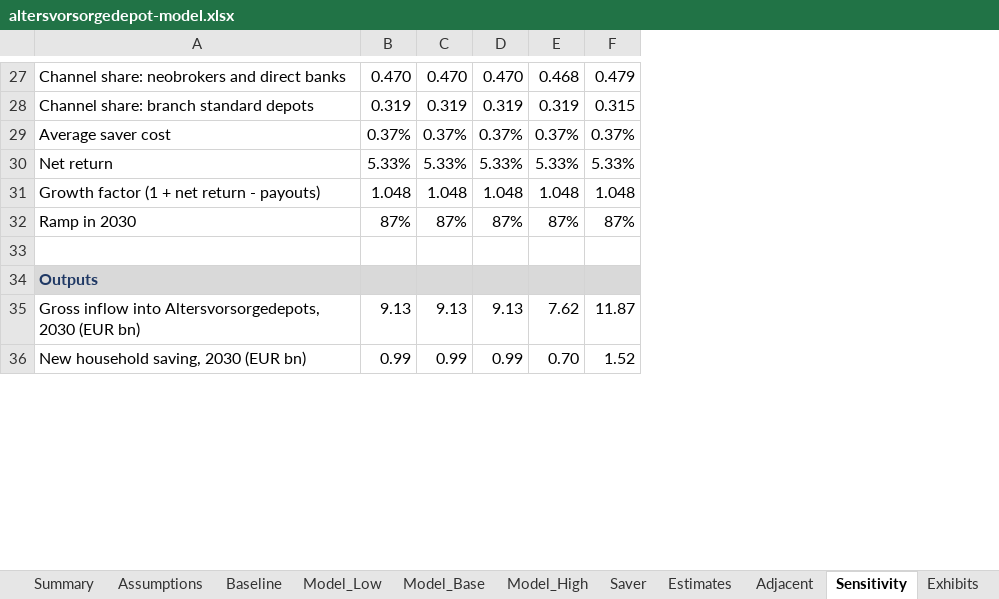
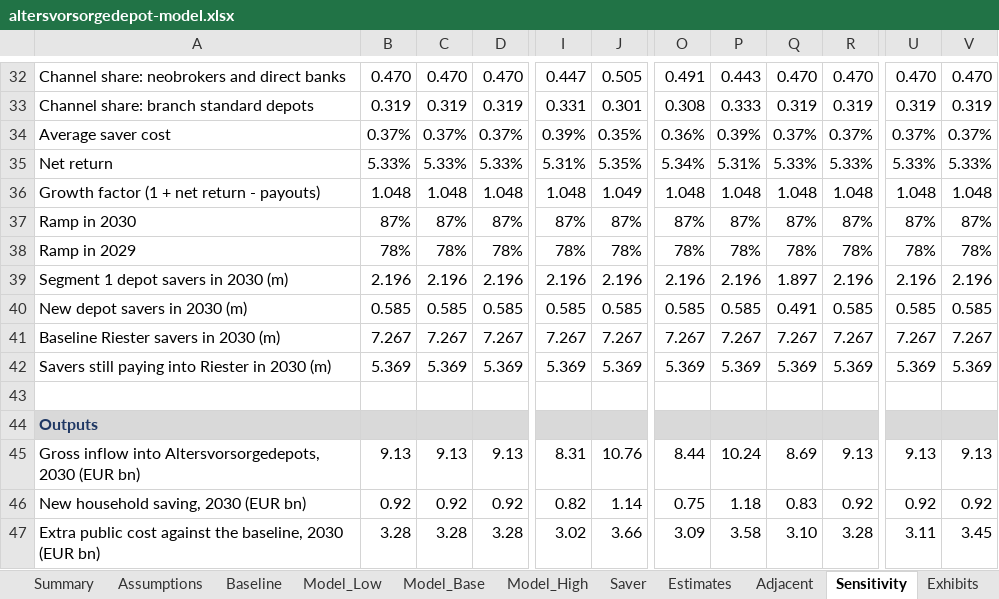
Before and after one commit to theodorhogan/data-room, an Excel workbook: content/2026-11-23-altersvorsorgedepot-model/altersvorsorgedepot-model.xlsx, sheet Sensitivity, drawn as a sheet; only a part is shown, gaps mark what is left out; values as stored, in another font and other column widths than the file's, no borders; removed rows and columns are numbered as before the commit, all else as after; rows hold the shown columns only; the diff covers the shown part only; the diff names each change by its address in the sheet, - before the commit and + after, or states it on an @@ line.

```diff
--- a/content/2026-11-23-altersvorsorgedepot-model/altersvorsorgedepot-model.xlsx (sheet Sensitivity)
+++ b/content/2026-11-23-altersvorsorgedepot-model/altersvorsorgedepot-model.xlsx (sheet Sensitivity)
-column E, rows 27-36: 0.468 | 0.319 | 0.37% | 5.33% | 1.048 | 87% |  |  | 7.62 | 0.70
-column F, rows 27-36: 0.479 | 0.315 | 0.37% | 5.33% | 1.048 | 87% |  |  | 11.87 | 1.52
+column I, rows 32-37: 0.447 | 0.331 | 0.39% | 5.31% | 1.048 | 87%; rows 45-46: 8.31 | 0.82
+column J, rows 32-37: 0.505 | 0.301 | 0.35% | 5.35% | 1.049 | 87%; rows 45-46: 10.76 | 1.14
+column O, rows 32-37: 0.491 | 0.308 | 0.36% | 5.34% | 1.048 | 87%; rows 45-46: 8.44 | 0.75
+column P, rows 32-37: 0.443 | 0.333 | 0.39% | 5.31% | 1.048 | 87%; rows 45-46: 10.24 | 1.18
+column Q, rows 32-37: 0.470 | 0.319 | 0.37% | 5.33% | 1.048 | 87%; rows 45-46: 8.69 | 0.83
+column R, rows 32-37: 0.470 | 0.319 | 0.37% | 5.33% | 1.048 | 87%; rows 45-46: 9.13 | 0.92
+column U, rows 32-37: 0.470 | 0.319 | 0.37% | 5.33% | 1.048 | 87%; rows 45-46: 9.13 | 0.92
+column V, rows 32-37: 0.470 | 0.319 | 0.37% | 5.33% | 1.048 | 87%; rows 45-46: 9.13 | 0.92
+row 38: Ramp in 2029 | 78% | 78% | 78% | 78% | 78% | 78% | 78% | 78% | 78% | 78% | 78%
+row 39: Segment 1 depot savers in 2030 (m) | 2.196 | 2.196 | 2.196 | 2.196 | 2.196 | 2.196 | 2.196 | 1.897 | 2.196 | 2.196 | 2.196
+row 40: New depot savers in 2030 (m) | 0.585 | 0.585 | 0.585 | 0.585 | 0.585 | 0.585 | 0.585 | 0.491 | 0.585 | 0.585 | 0.585
+row 41: Baseline Riester savers in 2030 (m) | 7.267 | 7.267 | 7.267 | 7.267 | 7.267 | 7.267 | 7.267 | 7.267 | 7.267 | 7.267 | 7.267
+row 42: Savers still paying into Riester in 2030 (m) | 5.369 | 5.369 | 5.369 | 5.369 | 5.369 | 5.369 | 5.369 | 5.369 | 5.369 | 5.369 | 5.369
-B46: 0.99
+B46: 0.92
-C46: 0.99
+C46: 0.92
-D46: 0.99
+D46: 0.92
+row 47: Extra public cost against the baseline, 2030 (EUR bn) | 3.28 | 3.28 | 3.28 | 3.02 | 3.66 | 3.09 | 3.58 | 3.10 | 3.28 | 3.11 | 3.45
```
Also changed, not shown: 8 added rows, 2 removed rows and 68 edited cells elsewhere in this sheet, sheet Model_Low, sheet Data, sheet Figures, sheet Exhibits, sheet Model_Base, sheet Model_High, 10 more sheets, formulas that keep their value, 44 other files.
